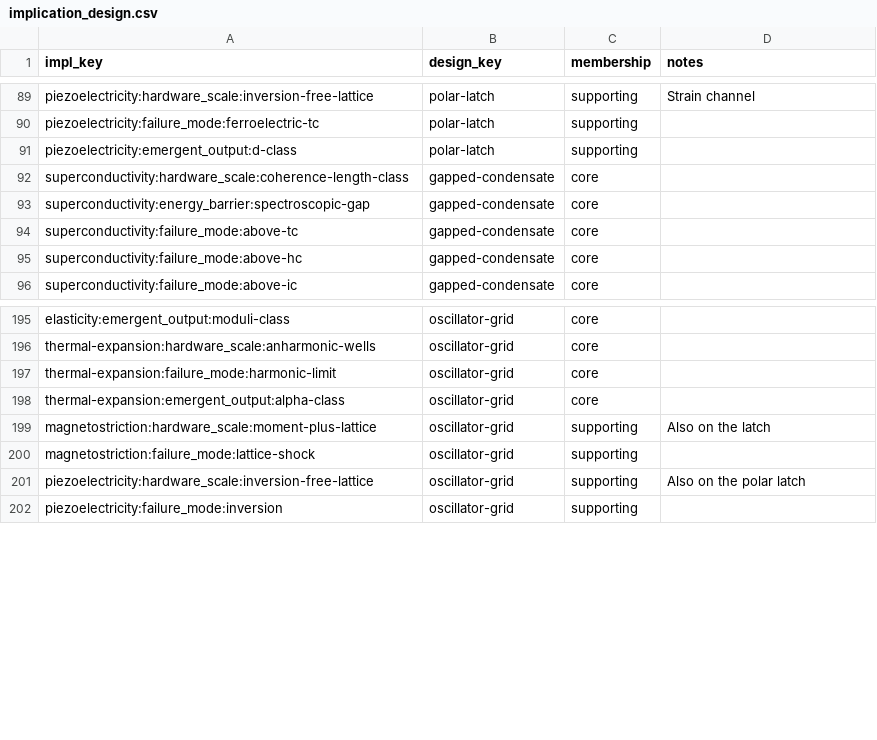
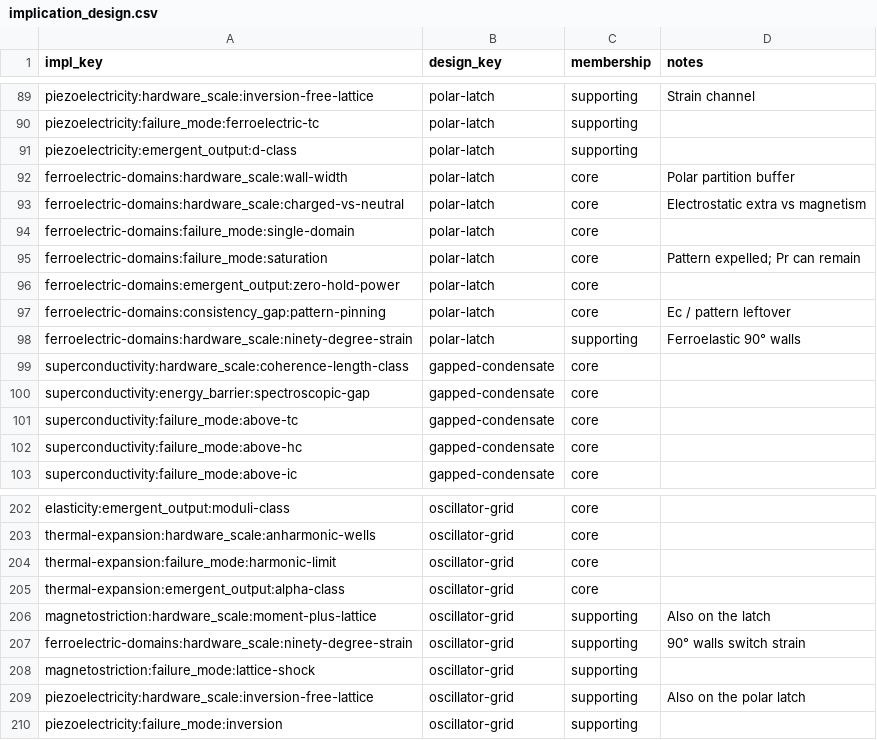
Before and after one commit to jonesde/home-scale, a CSV file: quantum-systems/analysis/implication_design.csv, drawn as a sheet; only a part is shown, gaps mark what is left out; the diff names each change by its address in the sheet, - before the commit and + after, or states it on an @@ line.

Commit message:
Review to fill in gaps, some listed for reference in library/INDEX.md and a page for ferroelectric-domains added; with Grok

```diff
--- a/quantum-systems/analysis/implication_design.csv
+++ b/quantum-systems/analysis/implication_design.csv
+row 92: ferroelectric-domains:hardware_scale:wall-width | polar-latch | core | Polar partition buffer
+row 93: ferroelectric-domains:hardware_scale:charged-vs-neutral | polar-latch | core | Electrostatic extra vs magnetism
+row 94: ferroelectric-domains:failure_mode:single-domain | polar-latch | core
+row 95: ferroelectric-domains:failure_mode:saturation | polar-latch | core | Pattern expelled; Pr can remain
+row 96: ferroelectric-domains:emergent_output:zero-hold-power | polar-latch | core
+row 97: ferroelectric-domains:consistency_gap:pattern-pinning | polar-latch | core | Ec / pattern leftover
+row 98: ferroelectric-domains:hardware_scale:ninety-degree-strain | polar-latch | supporting | Ferroelastic 90° walls
+row 207: ferroelectric-domains:hardware_scale:ninety-degree-strain | oscillator-grid | supporting | 90° walls switch strain
```
Also changed, not shown: quantum-systems/analysis/design.csv, quantum-systems/analysis/design_implication.csv, 24 other files.
